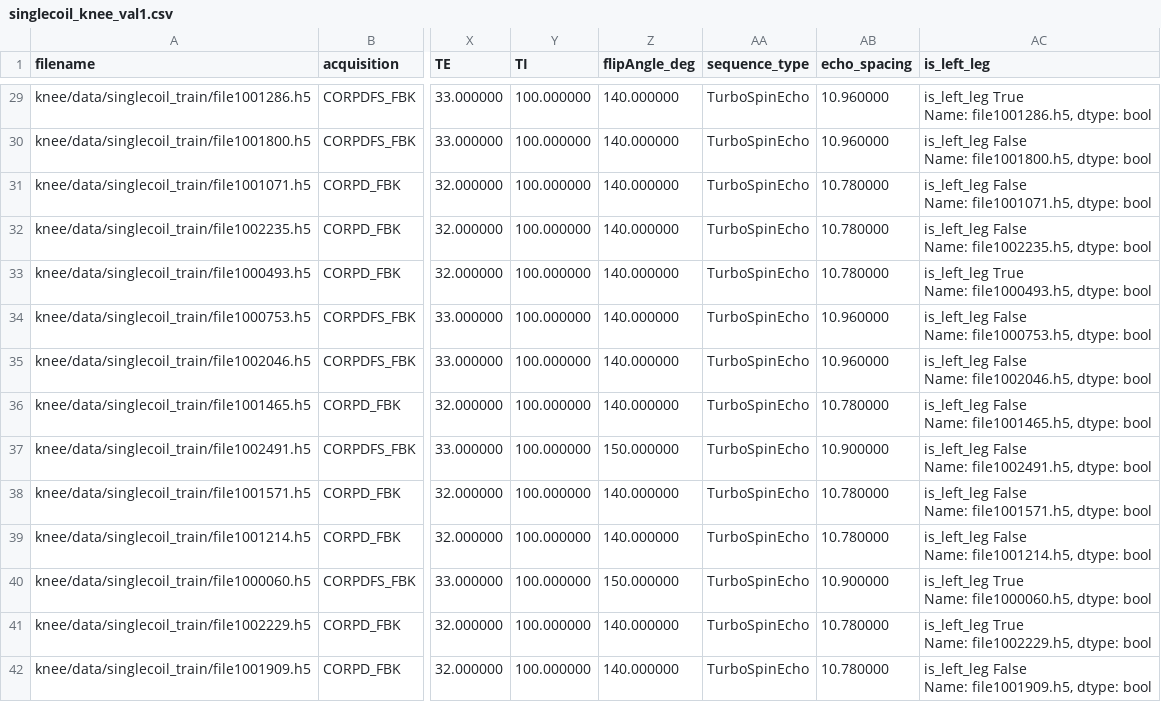
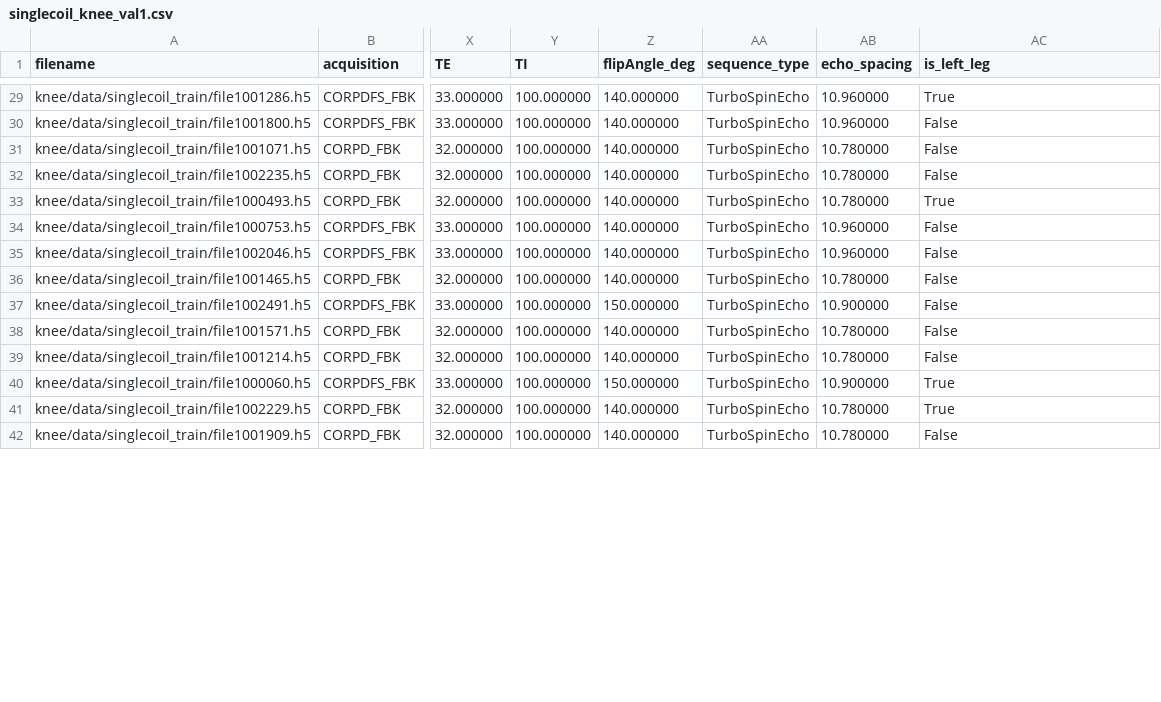
Before and after one commit to LeonhardFeiner/uncertainty_propagation_upstream, a CSV file: datasets/singlecoil_knee_val1.csv, drawn as a sheet; only a part is shown, gaps mark what is left out; ↵ is a line break in a cell; the diff covers the shown part only; the diff names each change by its address in the sheet, - before the commit and + after, or states it on an @@ line.

```diff
--- a/datasets/singlecoil_knee_val1.csv
+++ b/datasets/singlecoil_knee_val1.csv
-AC29 (is_left_leg): is_left_leg True ↵ Name: file1001286.h5, dtype: bool
+AC29 (is_left_leg): True
-AC30 (is_left_leg): is_left_leg False ↵ Name: file1001800.h5, dtype: bool
+AC30 (is_left_leg): False
-AC31 (is_left_leg): is_left_leg False ↵ Name: file1001071.h5, dtype: bool
+AC31 (is_left_leg): False
-AC32 (is_left_leg): is_left_leg False ↵ Name: file1002235.h5, dtype: bool
+AC32 (is_left_leg): False
-AC33 (is_left_leg): is_left_leg True ↵ Name: file1000493.h5, dtype: bool
+AC33 (is_left_leg): True
-AC34 (is_left_leg): is_left_leg False ↵ Name: file1000753.h5, dtype: bool
+AC34 (is_left_leg): False
-AC35 (is_left_leg): is_left_leg False ↵ Name: file1002046.h5, dtype: bool
+AC35 (is_left_leg): False
-AC36 (is_left_leg): is_left_leg False ↵ Name: file1001465.h5, dtype: bool
+AC36 (is_left_leg): False
-AC37 (is_left_leg): is_left_leg False ↵ Name: file1002491.h5, dtype: bool
+AC37 (is_left_leg): False
-AC38 (is_left_leg): is_left_leg False ↵ Name: file1001571.h5, dtype: bool
+AC38 (is_left_leg): False
-AC39 (is_left_leg): is_left_leg False ↵ Name: file1001214.h5, dtype: bool
+AC39 (is_left_leg): False
-AC40 (is_left_leg): is_left_leg True ↵ Name: file1000060.h5, dtype: bool
+AC40 (is_left_leg): True
-AC41 (is_left_leg): is_left_leg True ↵ Name: file1002229.h5, dtype: bool
+AC41 (is_left_leg): True
-AC42 (is_left_leg): is_left_leg False ↵ Name: file1001909.h5, dtype: bool
+AC42 (is_left_leg): False
```
Also changed, not shown: 84 edited cells elsewhere in this file, datasets/singlecoil_knee_val0.csv, 4 other files.
